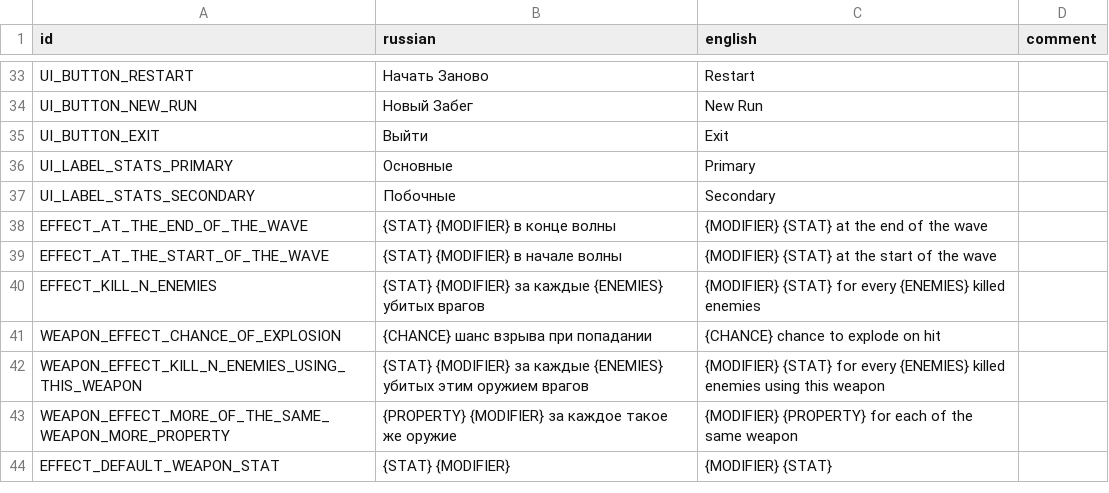
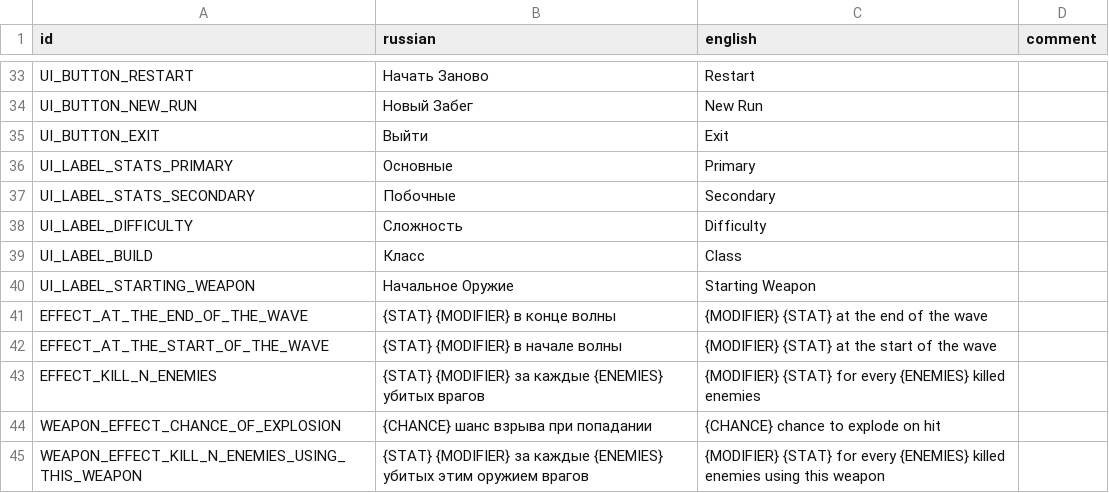
Before and after one commit to hulvdan/cookier, a CSV file: assets/localization.csv, drawn as a sheet; only a part is shown, gaps mark what is left out; the shorter side is filled out with more unchanged rows.

Commit message:
working on starting a new run

```diff
--- a/assets/localization.csv
+++ b/assets/localization.csv
@@ -37,2 +37,5 @@ UI_LABEL_STATS_PRIMARY;Основные;Primary;
 UI_LABEL_STATS_SECONDARY;Побочные;Secondary;
+UI_LABEL_DIFFICULTY;Сложность;Difficulty;
+UI_LABEL_BUILD;Класс;Class;
+UI_LABEL_STARTING_WEAPON;Начальное Оружие;Starting Weapon;
 EFFECT_AT_THE_END_OF_THE_WAVE;{STAT} {MODIFIER} в конце волны ;{MODIFIER} {STAT} at the end of the wave;
```
Also changed, not shown: 6 other files.
